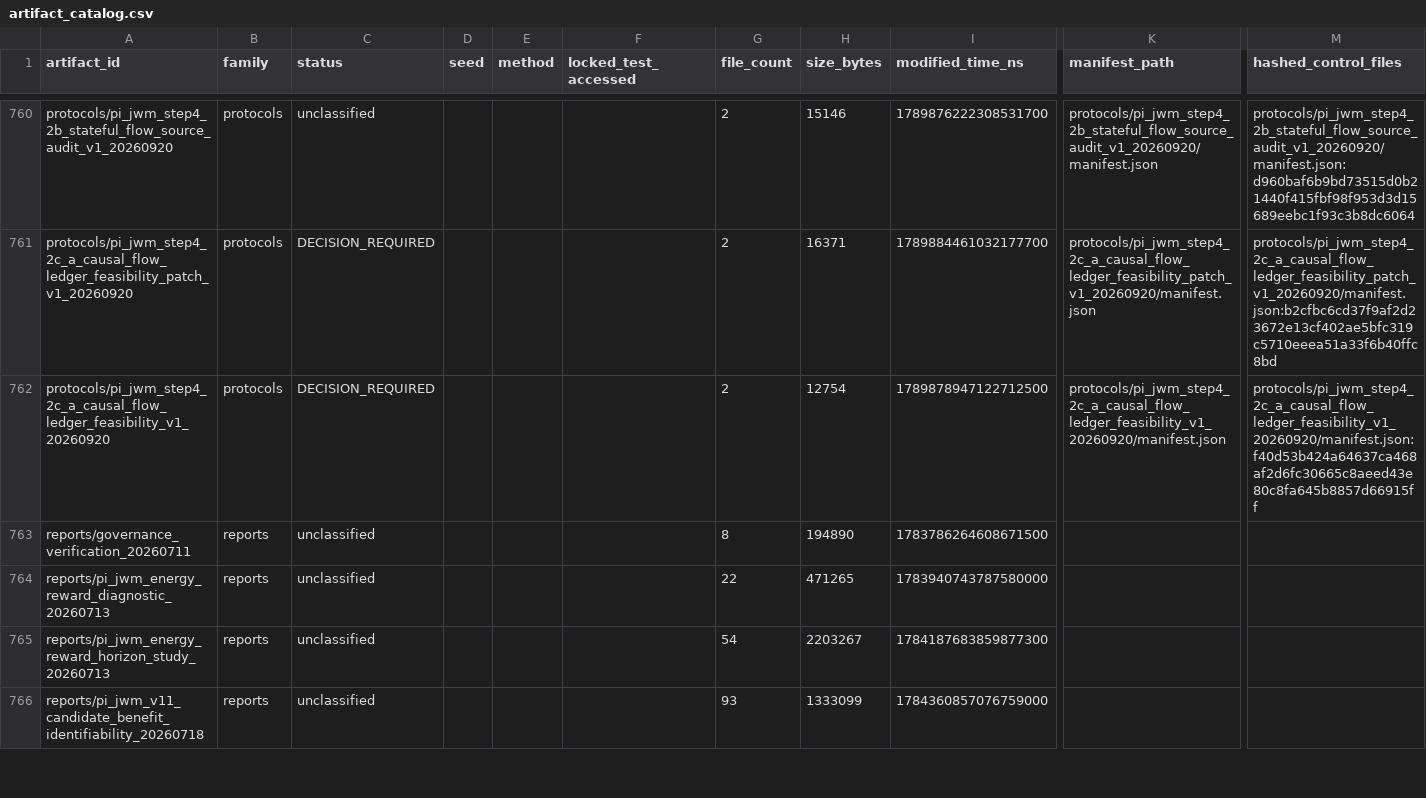
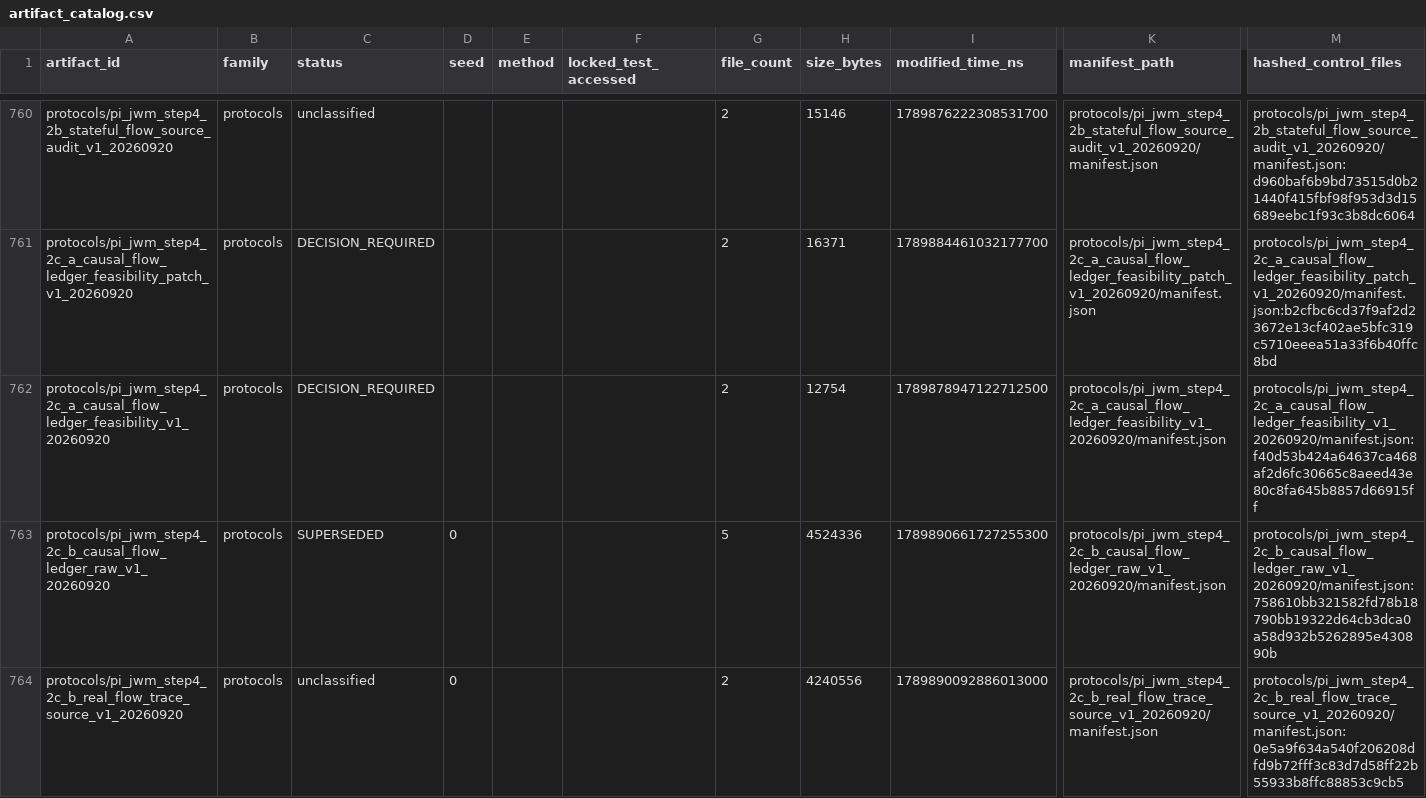
Before and after one commit to yys806/network-state-world-model, a CSV file: docs/registries/generated/artifact_catalog.csv, drawn as a sheet; only a part is shown, gaps mark what is left out; the shorter side is filled out with more unchanged rows; rows hold the shown columns only; the diff covers the shown part only; the diff names each change by its address in the sheet, - before the commit and + after, or states it on an @@ line.

```diff
--- a/docs/registries/generated/artifact_catalog.csv
+++ b/docs/registries/generated/artifact_catalog.csv
+row 763: protocols/pi_jwm_step4_2c_b_causal_flow_ledger_raw_v1_20260920 | protocols | SUPERSEDED | 0 |  |  | 5 | 4524336 | 1789890661727255300 | protocols/pi_jwm_step4_2c_b_causal_flow_ledger_raw_v1_20260920/manifest.json | protocols/pi_jwm_step4_2c_b_causal_flow_ledger_raw_v1_20260920/manifest.json:758610bb321582fd78b18790bb19322d64cb3dca0a58d932b5262895e430890b
+row 764: protocols/pi_jwm_step4_2c_b_real_flow_trace_source_v1_20260920 | protocols | unclassified | 0 |  |  | 2 | 4240556 | 1789890092886013000 | protocols/pi_jwm_step4_2c_b_real_flow_trace_source_v1_20260920/manifest.json | protocols/pi_jwm_step4_2c_b_real_flow_trace_source_v1_20260920/manifest.json:0e5a9f634a540f206208dfd9b72fff3c83d7d58ff22b55933b8ffc88853c9cb5
```
Also changed, not shown: 1 added row and 1 edited cell elsewhere in this file, docs/registries/generated/tracked_file_inventory.csv, 26 other files.
